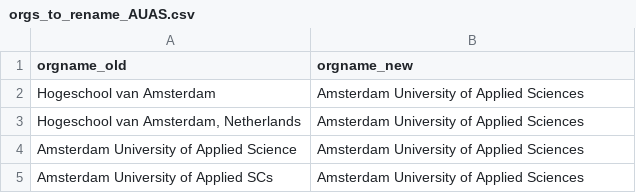
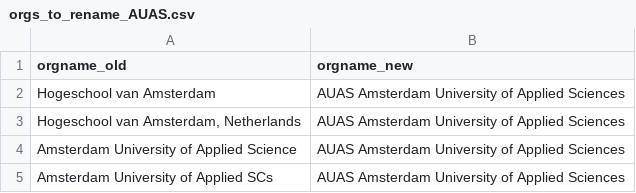
Before and after one commit to UtrechtUniversity/ricgraph, a CSV file: enhance/orgs_to_rename_AUAS.csv, drawn as a sheet.

Commit message:
Updated org_to_rename_XXX.csv for UA and AUAS

```diff
--- a/enhance/orgs_to_rename_AUAS.csv
+++ b/enhance/orgs_to_rename_AUAS.csv
@@ -1,5 +1,5 @@
 orgname_old,orgname_new
-Hogeschool van Amsterdam,Amsterdam University of Applied Sciences
-"Hogeschool van Amsterdam, Netherlands",Amsterdam University of Applied Sciences
-Amsterdam University of Applied Science,Amsterdam University of Applied Sciences
-Amsterdam University of Applied SCs,Amsterdam University of Applied Sciences
+Hogeschool van Amsterdam,AUAS Amsterdam University of Applied Sciences
+"Hogeschool van Amsterdam, Netherlands",AUAS Amsterdam University of Applied Sciences
+Amsterdam University of Applied Science,AUAS Amsterdam University of Applied Sciences
+Amsterdam University of Applied SCs,AUAS Amsterdam University of Applied Sciences
```
Also changed, not shown: 1 other file.
